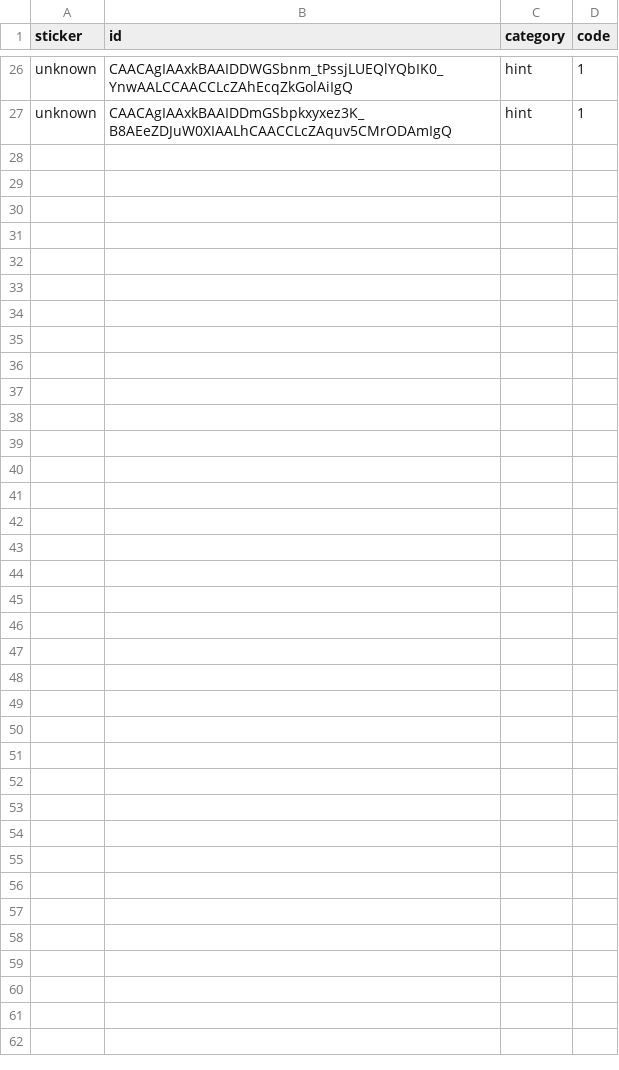
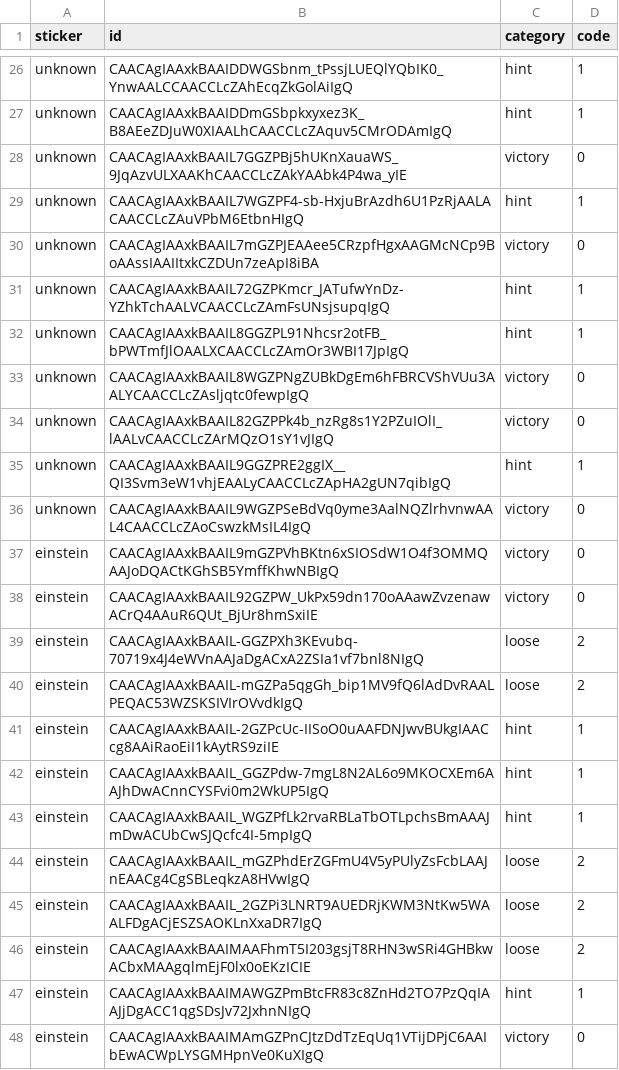
Before and after one commit to rvalla/festivaldelingenio.bot, a CSV file: assets/stickers.csv, drawn as a sheet; only a part is shown, gaps mark what is left out; the diff names each change by its address in the sheet, - before the commit and + after, or states it on an @@ line.

Commit message:
Adding new assets and stickers...

```diff
--- a/assets/stickers.csv
+++ b/assets/stickers.csv
+row 28: unknown | CAACAgIAAxkBAAIL7GGZPBj5hUKnXauaWS_9JqAzvULXAAKhCAACCLcZAkYAAbk4P4wa_yIE | victory | 0
+row 29: unknown | CAACAgIAAxkBAAIL7WGZPF4-sb-HxjuBrAzdh6U1PzRjAALACAACCLcZAuVPbM6EtbnHIgQ | hint | 1
+row 30: unknown | CAACAgIAAxkBAAIL7mGZPJEAAee5CRzpfHgxAAGMcNCp9BoAAssIAAIItxkCZDUn7zeApI8iBA | victory | 0
+row 31: unknown | CAACAgIAAxkBAAIL72GZPKmcr_JATufwYnDz-YZhkTchAALVCAACCLcZAmFsUNsjsupqIgQ | hint | 1
+row 32: unknown | CAACAgIAAxkBAAIL8GGZPL91Nhcsr2otFB_bPWTmfJlOAALXCAACCLcZAmOr3WBI17JpIgQ | hint | 1
+row 33: unknown | CAACAgIAAxkBAAIL8WGZPNgZUBkDgEm6hFBRCVShVUu3AALYCAACCLcZAsljqtc0fewpIgQ | victory | 0
+row 34: unknown | CAACAgIAAxkBAAIL82GZPPk4b_nzRg8s1Y2PZuIOlI_lAALvCAACCLcZArMQzO1sY1vJIgQ | victory | 0
+row 35: unknown | CAACAgIAAxkBAAIL9GGZPRE2ggIX__QI3Svm3eW1vhjEAALyCAACCLcZApHA2gUN7qibIgQ | hint | 1
+row 36: unknown | CAACAgIAAxkBAAIL9WGZPSeBdVq0yme3AalNQZlrhvnwAAL4CAACCLcZAoCswzkMsIL4IgQ | victory | 0
+row 37: einstein | CAACAgIAAxkBAAIL9mGZPVhBKtn6xSIOSdW1O4f3OMMQAAJoDQACtKGhSB5YmffKhwNBIgQ | victory | 0
+row 38: einstein | CAACAgIAAxkBAAIL92GZPW_UkPx59dn170oAAawZvzenawACrQ4AAuR6QUt_BjUr8hmSxiIE | victory | 0
+row 39: einstein | CAACAgIAAxkBAAIL-GGZPXh3KEvubq-70719x4J4eWVnAAJaDgACxA2ZSIa1vf7bnl8NIgQ | loose | 2
+row 40: einstein | CAACAgIAAxkBAAIL-mGZPa5qgGh_bip1MV9fQ6lAdDvRAALPEQAC53WZSKSIVIrOVvdkIgQ | loose | 2
+row 41: einstein | CAACAgIAAxkBAAIL-2GZPcUc-IISoO0uAAFDNJwvBUkgIAACcg8AAiRaoEiI1kAytRS9ziIE | hint | 1
+row 42: einstein | CAACAgIAAxkBAAIL_GGZPdw-7mgL8N2AL6o9MKOCXEm6AAJhDwACnnCYSFvi0m2WkUP5IgQ | hint | 1
+row 43: einstein | CAACAgIAAxkBAAIL_WGZPfLk2rvaRBLaTbOTLpchsBmAAAJmDwACUbCwSJQcfc4I-5mpIgQ | hint | 1
+row 44: einstein | CAACAgIAAxkBAAIL_mGZPhdErZGFmU4V5yPUlyZsFcbLAAJnEAACg4CgSBLeqkzA8HVwIgQ | loose | 2
+row 45: einstein | CAACAgIAAxkBAAIL_2GZPi3LNRT9AUEDRjKWM3NtKw5WAALFDgACjESZSAOKLnXxaDR7IgQ | loose | 2
+row 46: einstein | CAACAgIAAxkBAAIMAAFhmT5I203gsjT8RHN3wSRi4GHBkwACbxMAAgqlmEjF0lx0oEKzICIE | loose | 2
+row 47: einstein | CAACAgIAAxkBAAIMAWGZPmBtcFR83c8ZnHd2TO7PzQqIAAJjDgACC1qgSDsJv72JxhnNIgQ | hint | 1
+row 48: einstein | CAACAgIAAxkBAAIMAmGZPnCJtzDdTzEqUq1VTijDPjC6AAIbEwACWpLYSGMHpnVe0KuXIgQ | victory | 0
```
Also changed, not shown: assets/text/acertijos.csv, 1 other file.
